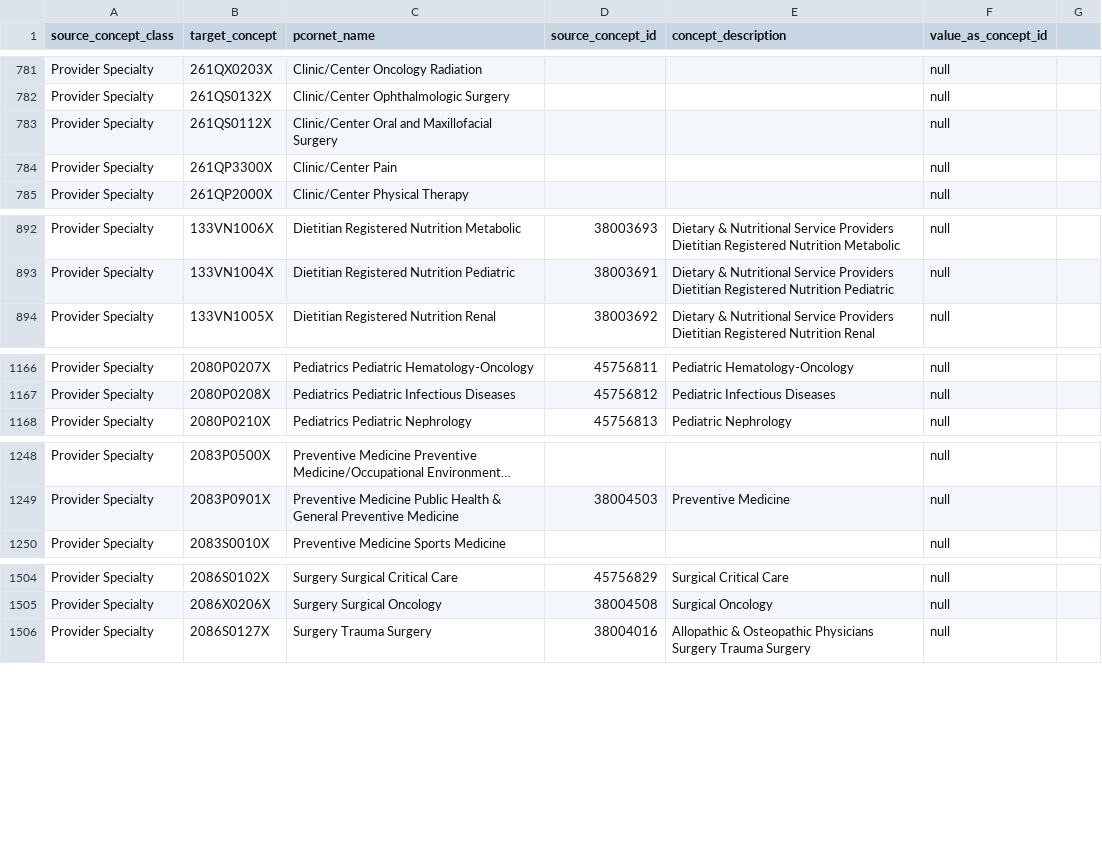
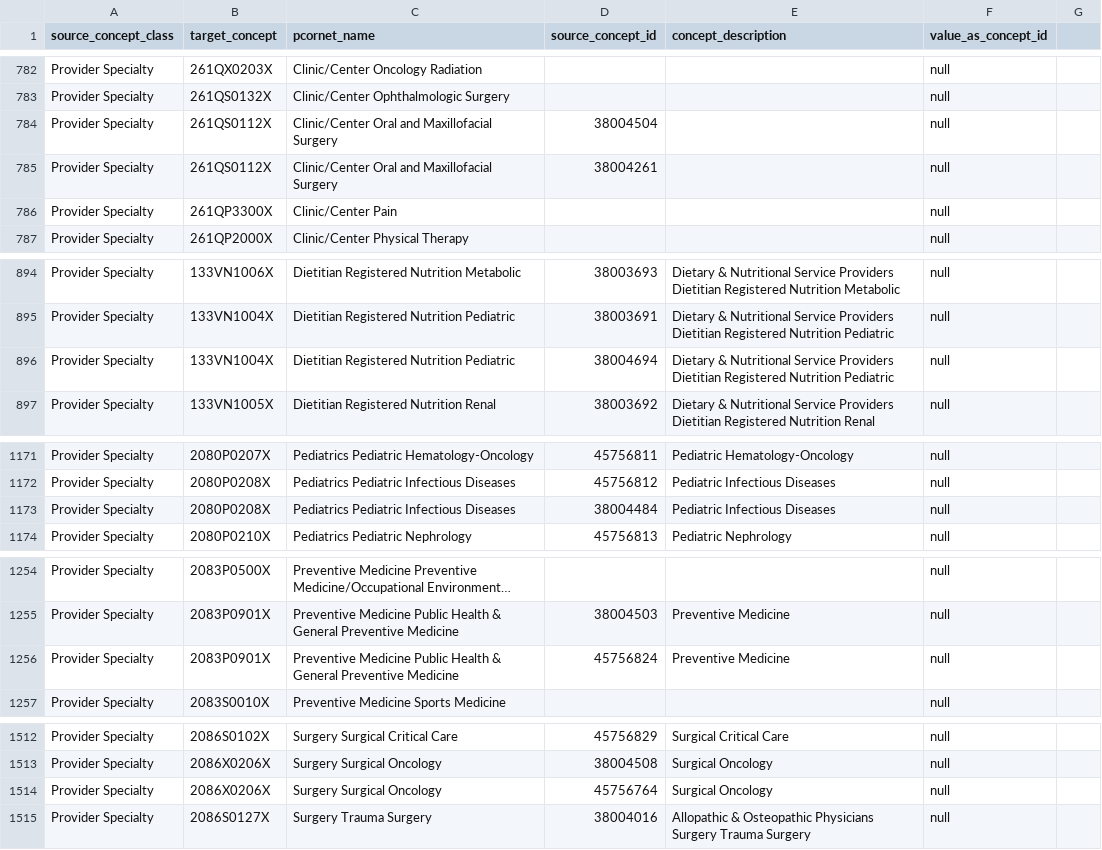
Before and after one commit to PEDSnet/pedsnetcdm_to_pcornetcdm, a CSV file: v3.2_to_v4.1/sql_etl/data/concept_map.csv, drawn as a sheet; only a part is shown, gaps mark what is left out; long unchanged cells end in …; addresses are those after the commit; the diff covers the shown part only; the diff names each change by its address in the sheet, - before the commit and + after, or states it on an @@ line.

Commit message:
Adding the updated provider speciality map
fixes #459
OP-240
STUD-232
provider map updated

```diff
--- a/v3.2_to_v4.1/sql_etl/data/concept_map.csv
+++ b/v3.2_to_v4.1/sql_etl/data/concept_map.csv
-D784 (source_concept_id): (empty)
+D784 (source_concept_id): 38004504
+row 785: Provider Specialty | 261QS0112X | Clinic/Center Oral and Maxillofacial Surgery | 38004261 |  | null
+row 896: Provider Specialty | 133VN1004X | Dietitian Registered Nutrition Pediatric | 38004694 | Dietary & Nutritional Service Providers Dietitian Registered Nutrition Pediatric | null
+row 1173: Provider Specialty | 2080P0208X | Pediatrics Pediatric Infectious Diseases | 38004484 | Pediatric Infectious Diseases | null
+row 1256: Provider Specialty | 2083P0901X | Preventive Medicine Public Health & General Preventive Medicine | 45756824 | Preventive Medicine | null
+row 1514: Provider Specialty | 2086X0206X | Surgery Surgical Oncology | 45756764 | Surgical Oncology | null
```
Also changed, not shown: 6 added rows and 39 edited cells elsewhere in this file, 6 other files.
